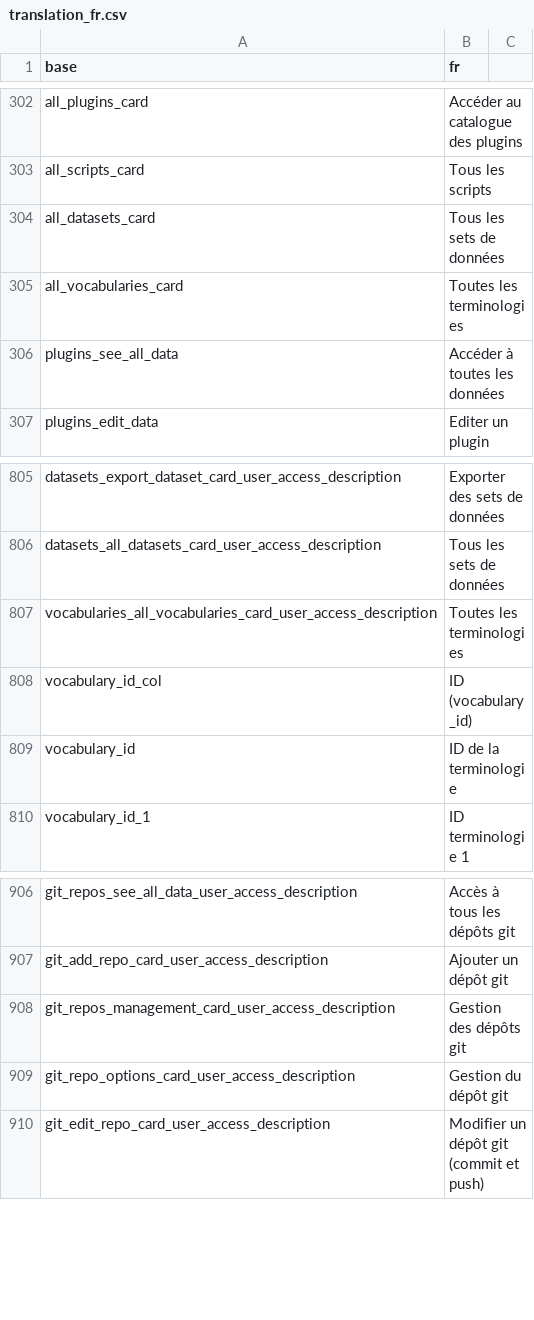
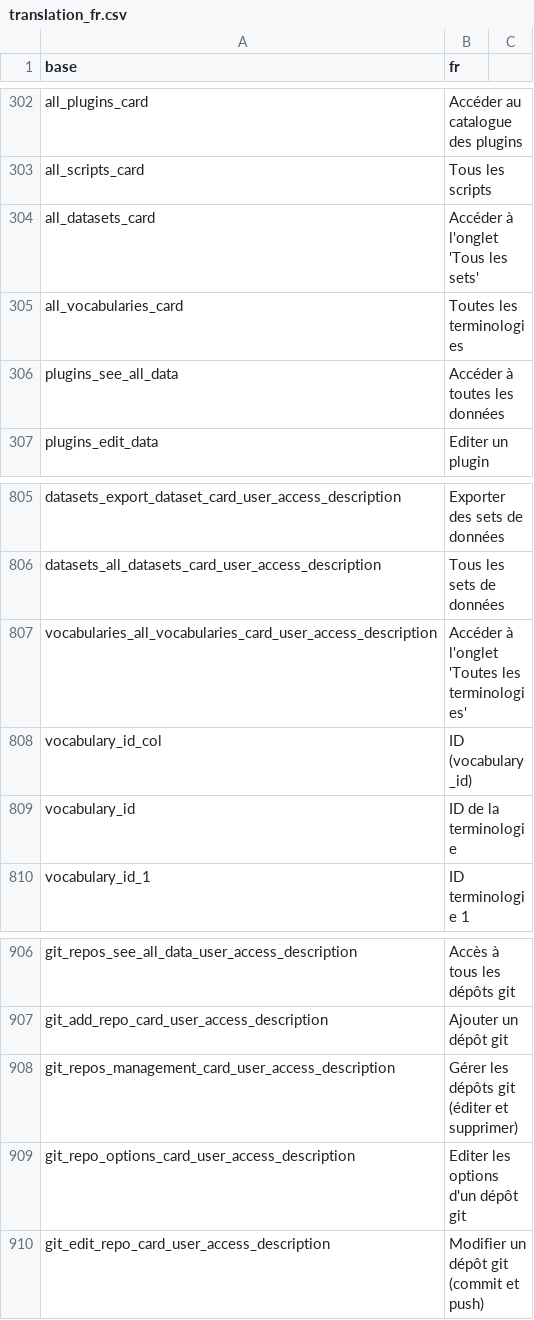
Before and after one commit to BorisDelange/LinkR, a CSV file: inst/translations/translation_fr.csv, drawn as a sheet; only a part is shown, gaps mark what is left out.

```diff
--- a/inst/translations/translation_fr.csv
+++ b/inst/translations/translation_fr.csv
@@ -303,3 +303,3 @@ all_plugins_card,Accéder au catalogue des plugins
 all_scripts_card,Tous les scripts
-all_datasets_card,Tous les sets de données
+all_datasets_card,Accéder à l'onglet 'Tous les sets'
 all_vocabularies_card,Toutes les terminologies
@@ -806,3 +806,3 @@ datasets_export_dataset_card_user_access_description,Exporter des sets de donné
 datasets_all_datasets_card_user_access_description,Tous les sets de données
-vocabularies_all_vocabularies_card_user_access_description,Toutes les terminologies
+vocabularies_all_vocabularies_card_user_access_description,Accéder à l'onglet 'Toutes les terminologies'
 vocabulary_id_col,ID (vocabulary_id)
@@ -907,4 +907,4 @@ git_repos_see_all_data_user_access_description,Accès à tous les dépôts git
 git_add_repo_card_user_access_description,Ajouter un dépôt git
-git_repos_management_card_user_access_description,Gestion des dépôts git
-git_repo_options_card_user_access_description,Gestion du dépôt git
+git_repos_management_card_user_access_description,Gérer les dépôts git (éditer et supprimer)
+git_repo_options_card_user_access_description,Editer les options d'un dépôt git
 git_edit_repo_card_user_access_description,Modifier un dépôt git (commit et push)
```
Also changed, not shown: inst/translations/translation_en.csv, 11 other files.
